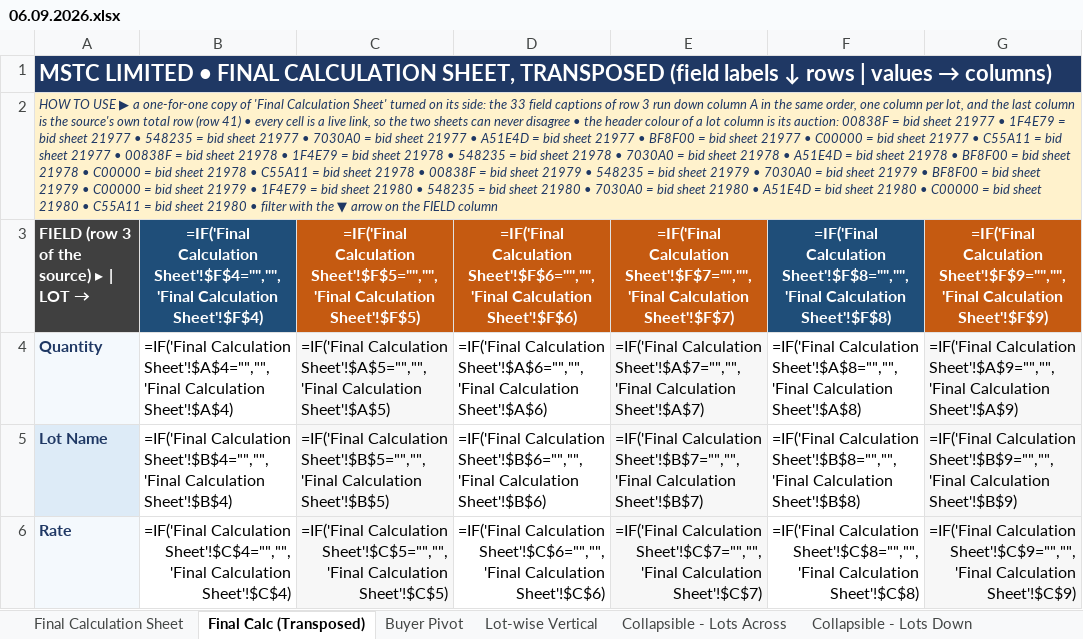
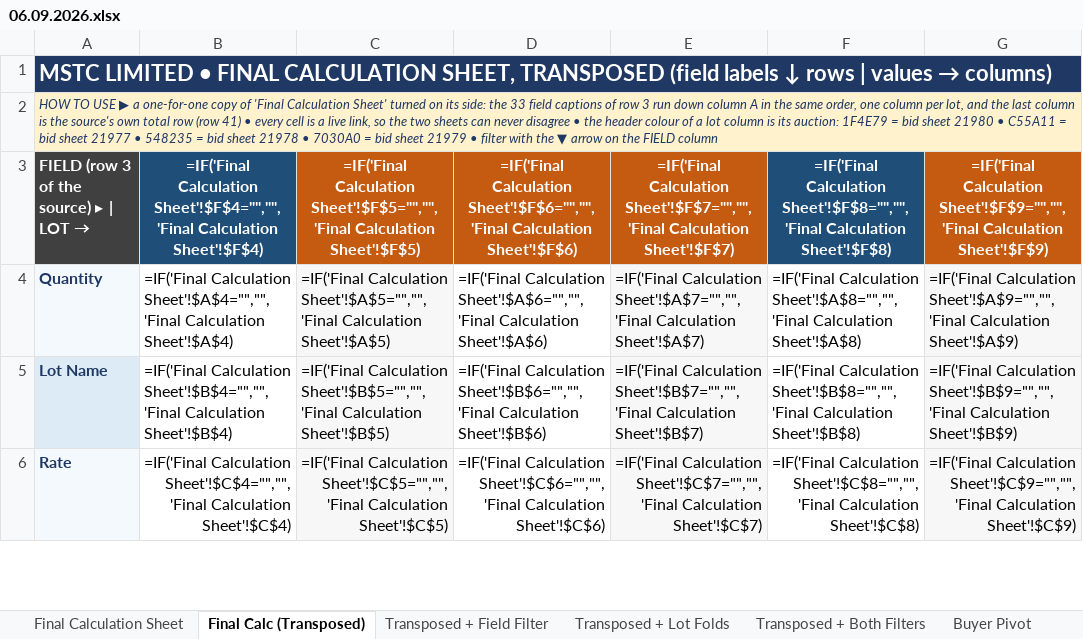
Before and after one commit to piyush4315/06.09.2026, an Excel workbook: 06.09.2026.xlsx, sheet Final Calc (Transposed), drawn as a sheet; only a part is shown; values as stored, in another font and other column widths than the file's, no borders; formulas without a stored value are shown as written; conditional formats not drawn; the diff names each change by its address in the sheet, - before the commit and + after, or states it on an @@ line.

Commit message:
Add four filter-button sheets: label-only filter, lot folds, both, and a filtered collapsible
Adds four new sheets; nothing already delivered is replaced.

- Transposed + Field Filter  AutoFilter A3:A36 (label column only), so the
  sheet has one filter button instead of 39 arrows on the lot headers
- Transposed + Lot Folds     lot columns sorted auction > buyer > lot no. and
  outlined two levels with divider columns: a - above a thin divider folds a
  buyer, a - above a wide divider folds an auction; auction + buyer bands
- Transposed + Both Filters  the label filter and the fold buttons together
- Collapsible + Field Filter Collapsible - Lots Across plus a label filter
  (A5:A563, stops above the buyer index)

build_transposed() now takes sheet_name/tab/lot_groups/filter_mode/note and
build_collapsible() takes sheet_name/field_filter/tab; the index jump links
point at their own sheet. Final Calc (Transposed) is unchanged except for a
corrected colour legend in its help line (4 real auction colours, not 32).

verify_views.py: 9,358 -> 13,205 checks, all passing; source sheet still 0 of
1518 cells different from the uploaded original. The .pyc is no longer tracked.

Co-authored-by: arena-agent <297053741+arena-agent@users.noreply.github.com>

```diff
--- a/06.09.2026.xlsx (sheet Final Calc (Transposed))
+++ b/06.09.2026.xlsx (sheet Final Calc (Transposed))
+sheet tab: Transposed + Field Filter
+sheet tab: Transposed + Lot Folds
+sheet tab: Transposed + Both Filters
-A2: …its auction: 00838F = bid sheet 21977 • 1F4E79 = bid sheet 21977 • 548235 = bid sheet 21977 • 7030A0 = bid sheet 21977 • A51E4D = bid sheet 21977 • BF8F00 = bid sheet 21977 • C00000 = bid sheet 21977 • C55A11 = bid sheet 21977 • 00838F = bid sheet 21978 • 1F4E79 = bid sheet 21978 • 548235 = bid sheet 21978 • 7030A0 = bid sheet 21978 • A51E4D = bid sheet 21978 • BF8F00 = bid sheet 21978 • C00000 = bid sheet 21978 • C55A11 = bid sheet 21978 • 00838F = bid sheet 21979 • 548235 = bid sheet 21979 • 7030A0 = bid sheet 21979 • BF8F00 = bid sheet 21979 • C00000 = bid sheet 21979 • 1F4E79 = bid sheet 21980 • 548235 = bid sheet 21980 • 7030A0 = bid sheet 21980 • A51E4D = bid sheet 21980 • C00000 = bid sheet 21980 • C55A11 = bid sheet 21980 • filter…
+A2: …its auction: 1F4E79 = bid sheet 21980 • C55A11 = bid sheet 21977 • 548235 = bid sheet 21978 • 7030A0 = bid sheet 21979 • filter…
```
Also changed, not shown: other sheet tabs, 4 other files.
